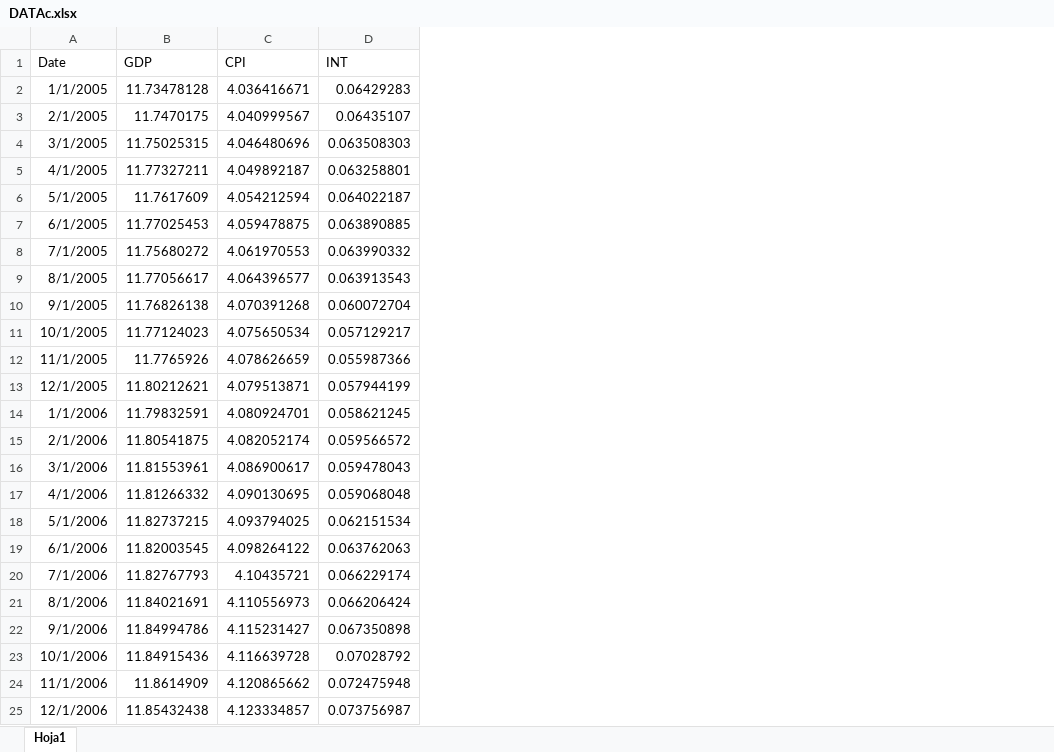
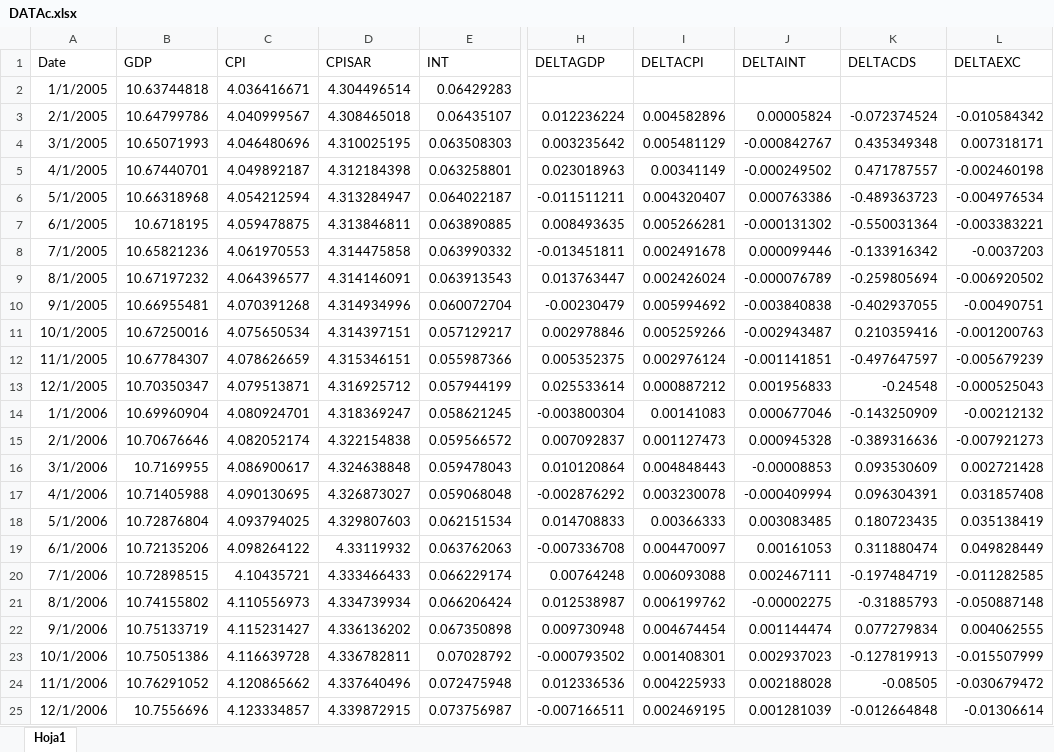
Before and after one commit to oscarjaulin/Monetary-Policy-Shocks-and-Central-bank-information-in-Colombia, an Excel workbook: R/Input/DATAc.xlsx, sheet Hoja1, drawn as a sheet; only a part is shown, gaps mark what is left out; values as stored, in another font and other column widths than the file's, no borders; the diff covers the shown part only; the diff names each change by its address in the sheet, - before the commit and + after, or states it on an @@ line.

```diff
--- a/R/Input/DATAc.xlsx (sheet Hoja1)
+++ b/R/Input/DATAc.xlsx (sheet Hoja1)
+column D (CPISAR), rows 2-25: 4.304496514 | 4.308465018 | 4.310025195 | 4.312184398 | 4.313284947 | 4.313846811 | 4.314475858 | 4.314146091 | 4.314934996 | 4.314397151 | 4.315346151 | 4.316925712 | 4.318369247 | 4.322154838 | 4.324638848 | 4.326873027 | 4.329807603 | 4.33119932 | 4.333466433 | 4.334739934 | 4.336136202 | 4.336782811 | 4.337640496 | 4.339872915
+column H (DELTAGDP), rows 3-25: 0.012236224 | 0.003235642 | 0.023018963 | -0.011511211 | 0.008493635 | -0.013451811 | 0.013763447 | -0.00230479 | 0.002978846 | 0.005352375 | 0.025533614 | -0.003800304 | 0.007092837 | 0.010120864 | -0.002876292 | 0.014708833 | -0.007336708 | 0.00764248 | 0.012538987 | 0.009730948 | -0.000793502 | 0.012336536 | -0.007166511
+column I (DELTACPI), rows 3-25: 0.004582896 | 0.005481129 | 0.00341149 | 0.004320407 | 0.005266281 | 0.002491678 | 0.002426024 | 0.005994692 | 0.005259266 | 0.002976124 | 0.000887212 | 0.00141083 | 0.001127473 | 0.004848443 | 0.003230078 | 0.00366333 | 0.004470097 | 0.006093088 | 0.006199762 | 0.004674454 | 0.001408301 | 0.004225933 | 0.002469195
+column J (DELTAINT), rows 3-25: 0.00005824 | -0.000842767 | -0.000249502 | 0.000763386 | -0.000131302 | 0.000099446 | -0.000076789 | -0.003840838 | -0.002943487 | -0.001141851 | 0.001956833 | 0.000677046 | 0.000945328 | -0.00008853 | -0.000409994 | 0.003083485 | 0.00161053 | 0.002467111 | -0.00002275 | 0.001144474 | 0.002937023 | 0.002188028 | 0.001281039
+column K (DELTACDS), rows 3-25: -0.072374524 | 0.435349348 | 0.471787557 | -0.489363723 | -0.550031364 | -0.133916342 | -0.259805694 | -0.402937055 | 0.210359416 | -0.497647597 | -0.24548 | -0.143250909 | -0.389316636 | 0.093530609 | 0.096304391 | 0.180723435 | 0.311880474 | -0.197484719 | -0.31885793 | 0.077279834 | -0.127819913 | -0.08505 | -0.012664848
+column L (DELTAEXC), rows 3-25: -0.010584342 | 0.007318171 | -0.002460198 | -0.004976534 | -0.003383221 | -0.0037203 | -0.006920502 | -0.00490751 | -0.001200763 | -0.005679239 | -0.000525043 | -0.00212132 | -0.007921273 | 0.002721428 | 0.031857408 | 0.035138419 | 0.049828449 | -0.011282585 | -0.050887148 | 0.004062555 | -0.015507999 | -0.030679472 | -0.01306614
-B2 (GDP): 11.73478128
+B2 (GDP): 10.63744818
-B3 (GDP): 11.7470175
+B3 (GDP): 10.64799786
-B4 (GDP): 11.75025315
+B4 (GDP): 10.65071993
-B5 (GDP): 11.77327211
+B5 (GDP): 10.67440701
-B6 (GDP): 11.7617609
+B6 (GDP): 10.66318968
-B7 (GDP): 11.77025453
+B7 (GDP): 10.6718195
-B8 (GDP): 11.75680272
+B8 (GDP): 10.65821236
-B9 (GDP): 11.77056617
+B9 (GDP): 10.67197232
-B10 (GDP): 11.76826138
+B10 (GDP): 10.66955481
-B11 (GDP): 11.77124023
+B11 (GDP): 10.67250016
-B12 (GDP): 11.7765926
+B12 (GDP): 10.67784307
-B13 (GDP): 11.80212621
+B13 (GDP): 10.70350347
-B14 (GDP): 11.79832591
+B14 (GDP): 10.69960904
-B15 (GDP): 11.80541875
+B15 (GDP): 10.70676646
-B16 (GDP): 11.81553961
+B16 (GDP): 10.7169955
-B17 (GDP): 11.81266332
+B17 (GDP): 10.71405988
-B18 (GDP): 11.82737215
+B18 (GDP): 10.72876804
-B19 (GDP): 11.82003545
+B19 (GDP): 10.72135206
-B20 (GDP): 11.82767793
+B20 (GDP): 10.72898515
-B21 (GDP): 11.84021691
+B21 (GDP): 10.74155802
-B22 (GDP): 11.84994786
+B22 (GDP): 10.75133719
-B23 (GDP): 11.84915436
+B23 (GDP): 10.75051386
-B24 (GDP): 11.8614909
+B24 (GDP): 10.76291052
-B25 (GDP): 11.85432438
+B25 (GDP): 10.7556696
```
Also changed, not shown: 360 edited cells elsewhere in this sheet, Datos/IPC Seasonal Adjustment.xlsx, Datos/IPC_Índice de Precios al Consumidor.xlsx, 41 other files.
